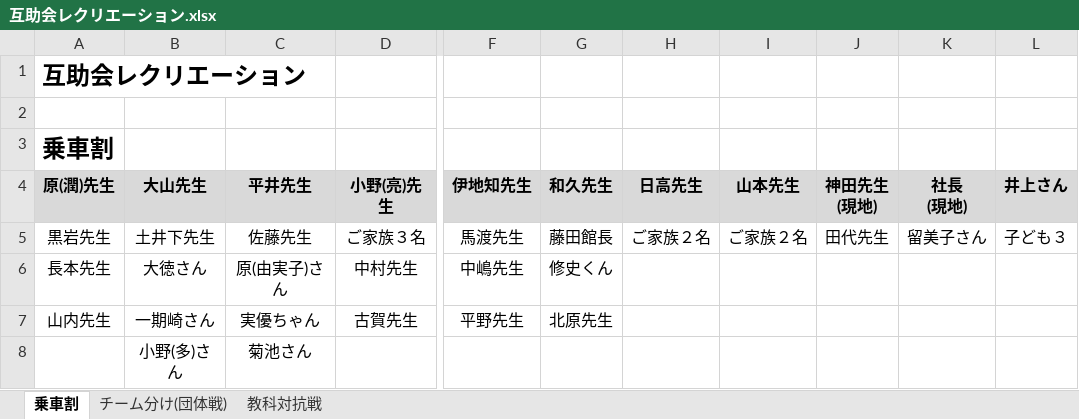
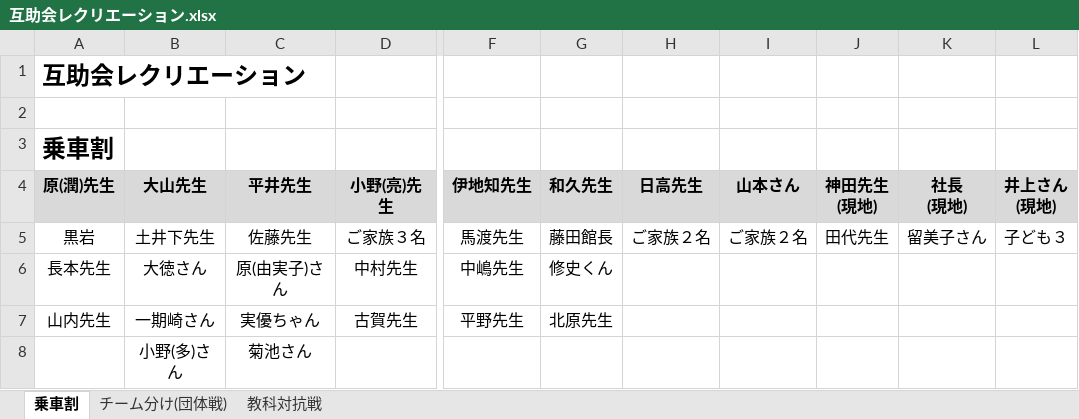
Before and after one commit to bgp2223/hiraganagame, an Excel workbook: 互助会レクリエーション.xlsx, sheet 乗車割, drawn as a sheet; only a part is shown, gaps mark what is left out; values as stored, in another font and other column widths than the file's, no borders; ↵ is a line break in a cell; the diff names each change by its address in the sheet, - before the commit and + after, or states it on an @@ line.

```diff
--- a/互助会レクリエーション.xlsx (sheet 乗車割)
+++ b/互助会レクリエーション.xlsx (sheet 乗車割)
-I4: 山本先生
+I4: 山本さん
-L4: 井上さん
+L4: 井上さん ↵ (現地)
-A5 (原(潤)先生): 黒岩先生
+A5 (原(潤)先生): 黒岩
```
Also changed, not shown: sheet チーム分け(団体戦), sheet 教科対抗戦, 1 other file.
